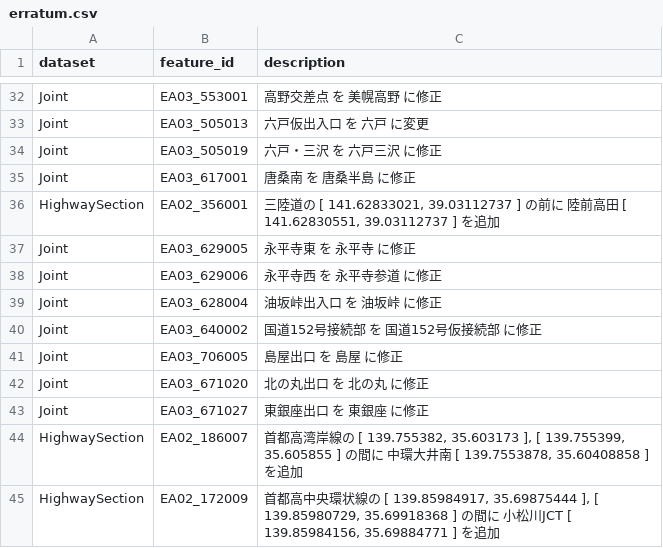
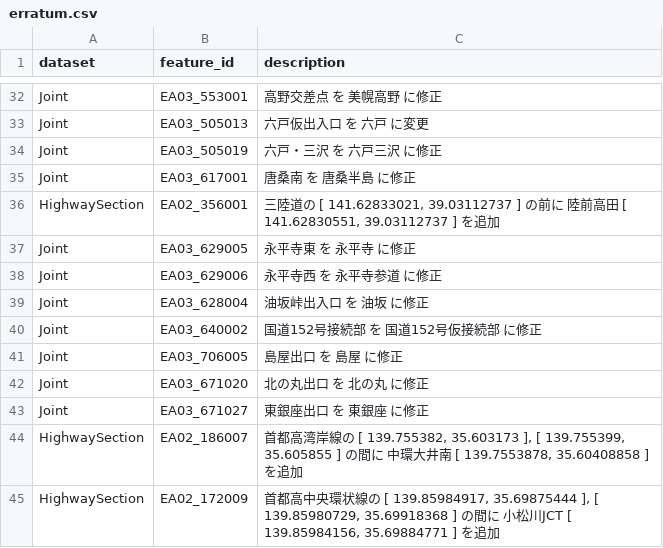
Before and after one commit to yH3PO4/HighwayOrderedDS, a CSV file: erratum.csv, drawn as a sheet; only a part is shown, gaps mark what is left out.

```diff
--- a/erratum.csv
+++ b/erratum.csv
@@ -38,3 +38,3 @@ Joint,EA03_629005,永平寺東 を 永平寺 に修正
 Joint,EA03_629006,永平寺西 を 永平寺参道 に修正
-Joint,EA03_628004,油坂峠出入口 を 油坂峠 に修正
+Joint,EA03_628004,油坂峠出入口 を 油坂 に修正
 Joint,EA03_640002,国道152号接続部 を 国道152号仮接続部 に修正
```
Also changed, not shown: 4 other files.
